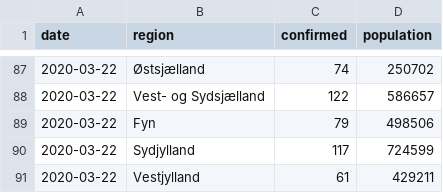
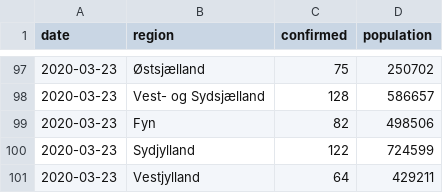
Before and after one commit to Rysias/corona_data_dk, a CSV file: corona_regional_data.csv, drawn as a sheet; only a part is shown, gaps mark what is left out; the diff covers the shown part only.

```diff
--- a/corona_regional_data.csv
+++ b/corona_regional_data.csv
@@ -87,5 +97,5 @@ date,region,confirmed,population
-2020-03-22,Østsjælland,74,250702
-2020-03-22,Vest- og Sydsjælland,122,586657
-2020-03-22,Fyn,79,498506
-2020-03-22,Sydjylland,117,724599
-2020-03-22,Vestjylland,61,429211
+2020-03-23,Østsjælland,75,250702
+2020-03-23,Vest- og Sydsjælland,128,586657
+2020-03-23,Fyn,82,498506
+2020-03-23,Sydjylland,122,724599
+2020-03-23,Vestjylland,64,429211
```
Also changed, not shown: 10 added rows and 57 moved rows elsewhere in this file, corona_age_data.csv, corona_hospitalized_data.csv.
